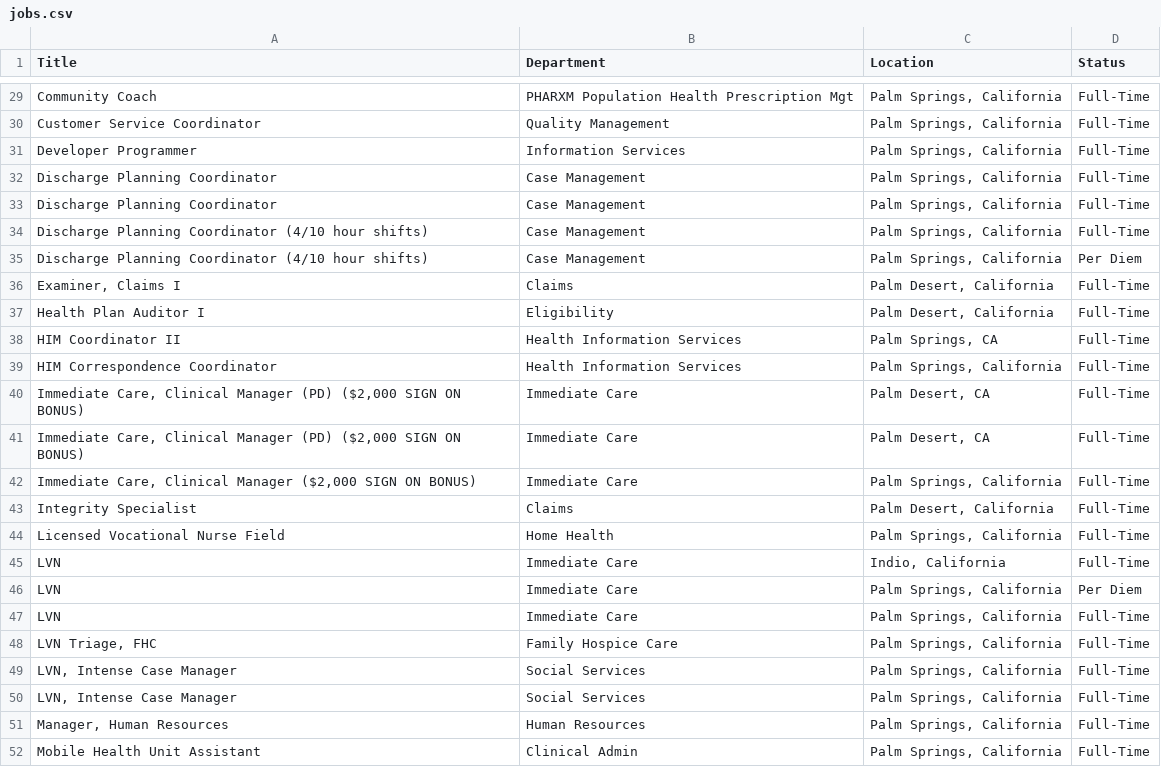
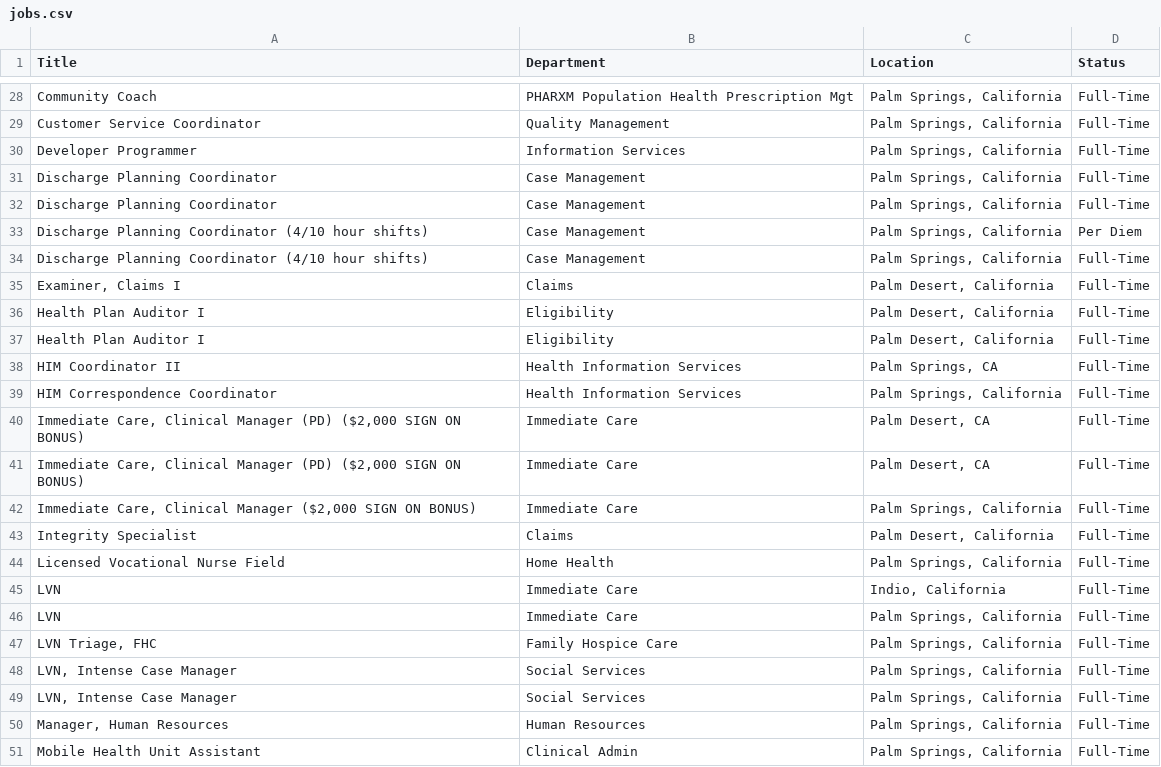
Before and after one commit to ryancheley/dohc_jobs, a CSV file: jobs.csv, drawn as a sheet; only a part is shown, gaps mark what is left out; the diff covers the shown part only.

```diff
--- a/jobs.csv
+++ b/jobs.csv
@@ -33,5 +32,6 @@ Discharge Planning Coordinator,Case Management,"Palm Springs, California",Full-T
 Discharge Planning Coordinator,Case Management,"Palm Springs, California",Full-Time
+Discharge Planning Coordinator (4/10 hour shifts),Case Management,"Palm Springs, California",Per Diem
 Discharge Planning Coordinator (4/10 hour shifts),Case Management,"Palm Springs, California",Full-Time
-Discharge Planning Coordinator (4/10 hour shifts),Case Management,"Palm Springs, California",Per Diem
 "Examiner, Claims I",Claims,"Palm Desert, California",Full-Time
+Health Plan Auditor I,Eligibility,"Palm Desert, California",Full-Time
 Health Plan Auditor I,Eligibility,"Palm Desert, California",Full-Time
@@ -45,3 +45,2 @@ Licensed Vocational Nurse Field,Home Health,"Palm Springs, California",Full-Time
 LVN,Immediate Care,"Indio, California",Full-Time
-LVN,Immediate Care,"Palm Springs, California",Per Diem
 LVN,Immediate Care,"Palm Springs, California",Full-Time
```
Also changed, not shown: 1 added row, 6 removed rows and 3 moved rows elsewhere in this file.
